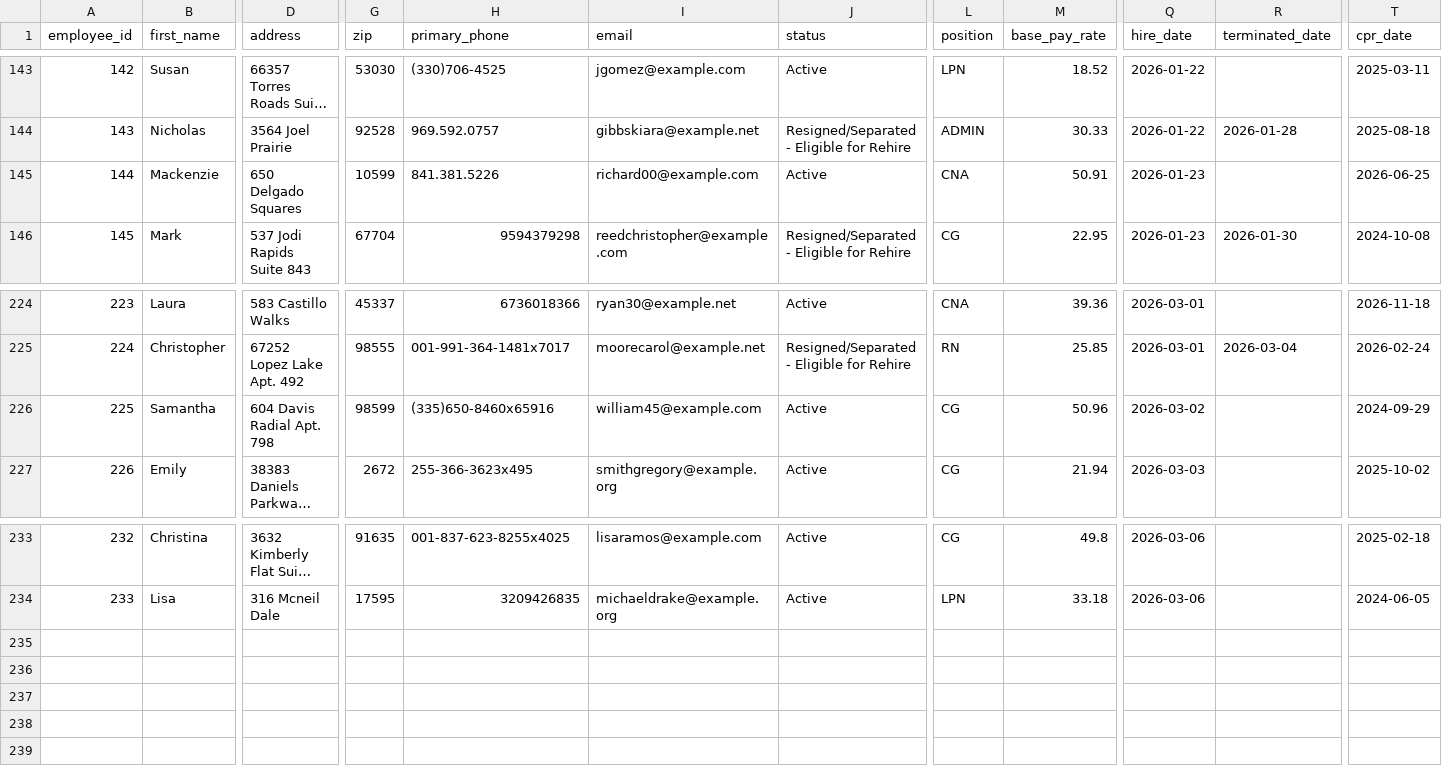
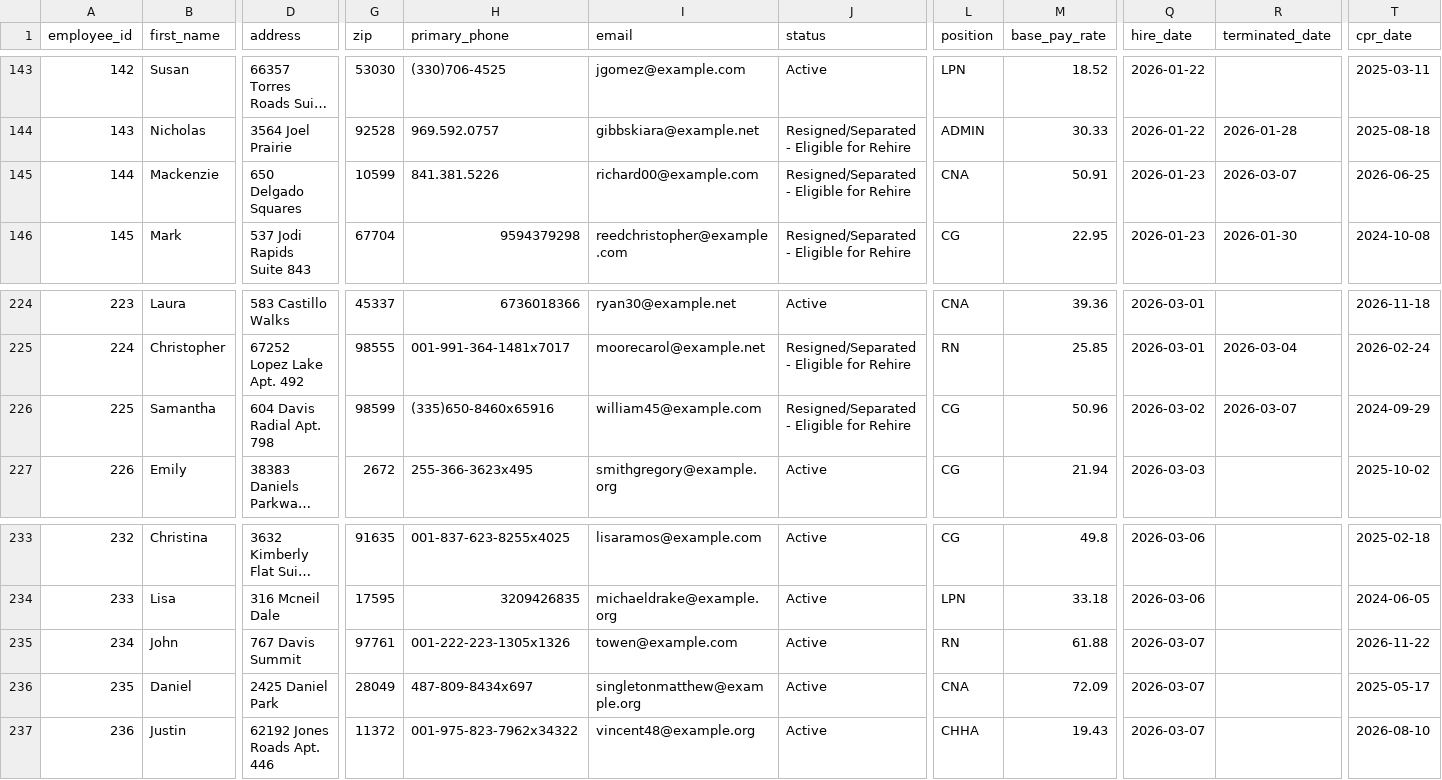
Before and after one commit to uzairnauman/Work_Opportunity_Tax_Credit, a CSV file: Datasets/Dataset1.csv, drawn as a sheet; only a part is shown, gaps mark what is left out; long unchanged cells end in …; rows hold the shown columns only; the diff names each change by its address in the sheet, - before the commit and + after, or states it on an @@ line.

Commit message:
Automated HR update: Sat Mar  7 06:24:29 UTC 2026

```diff
--- a/Datasets/Dataset1.csv
+++ b/Datasets/Dataset1.csv
-J145 (status): Active
+J145 (status): Resigned/Separated - Eligible for Rehire
-R145 (terminated_date): (empty)
+R145 (terminated_date): 2026-03-07
-J226 (status): Active
+J226 (status): Resigned/Separated - Eligible for Rehire
-R226 (terminated_date): (empty)
+R226 (terminated_date): 2026-03-07
+row 235: 234 | John | 767 Davis Summit | 97761 | 001-222-223-1305x1326 | towen@example.com | Active | RN | 61.88 | 2026-03-07 |  | 2026-11-22
+row 236: 235 | Daniel | 2425 Daniel Park | 28049 | 487-809-8434x697 | singletonmatthew@example.org | Active | CNA | 72.09 | 2026-03-07 |  | 2025-05-17
+row 237: 236 | Justin | 62192 Jones Roads Apt. 446 | 11372 | 001-975-823-7962x34322 | vincent48@example.org | Active | CHHA | 19.43 | 2026-03-07 |  | 2026-08-10
```
